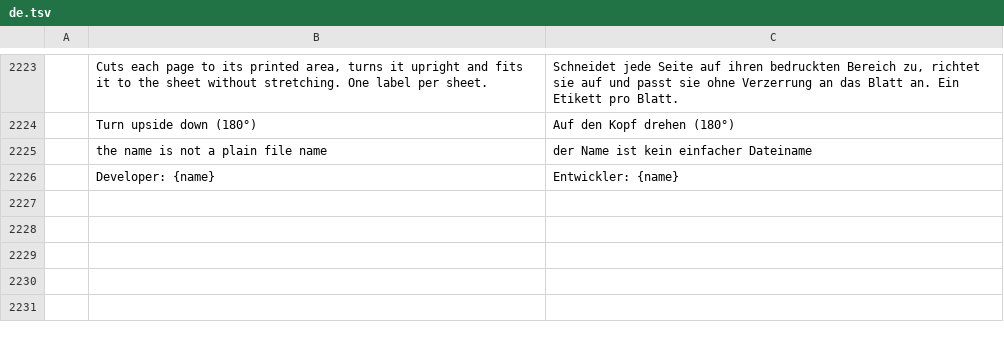
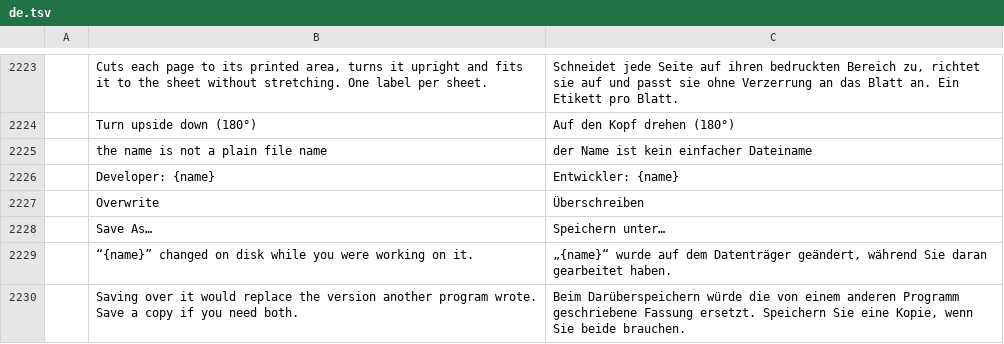
Before and after one commit to b-lincko/linkco-pdf, a TSV file: crates/ui-egui/src/i18n/de.tsv, drawn as a sheet; only a part is shown, gaps mark what is left out; the diff names each change by its address in the sheet, - before the commit and + after, or states it on an @@ line.

```diff
--- a/crates/ui-egui/src/i18n/de.tsv
+++ b/crates/ui-egui/src/i18n/de.tsv
+row 2227:  | Overwrite | Überschreiben
+row 2228:  | Save As… | Speichern unter…
+row 2229:  | “{name}” changed on disk while you were working on it. | „{name}“ wurde auf dem Datenträger geändert, während Sie daran gearbeitet haben.
+row 2230:  | Saving over it would replace the version another program wrote. Save a copy if you need both. | Beim Darüberspeichern würde die von einem anderen Programm geschriebene Fassung ersetzt. Speichern Sie eine Kopie, wenn Sie beide brauchen.
```
Also changed, not shown: crates/ui-egui/src/i18n/ar.tsv, crates/ui-egui/src/i18n/bg.tsv, 14 other files.
